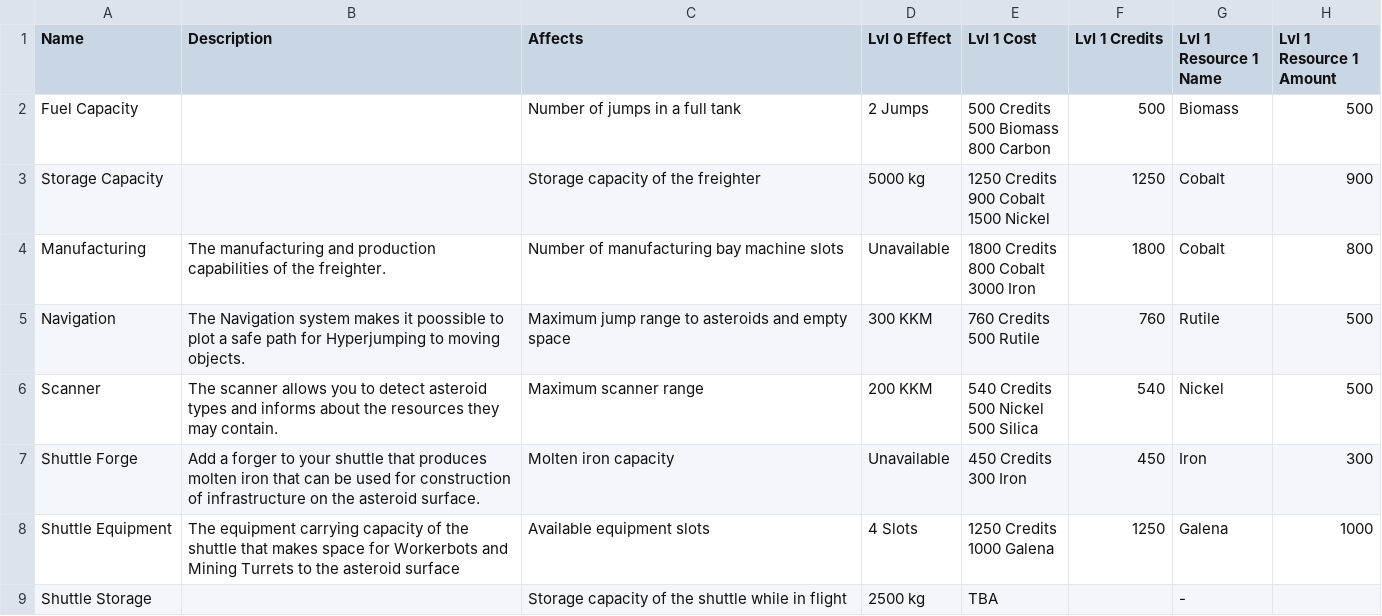
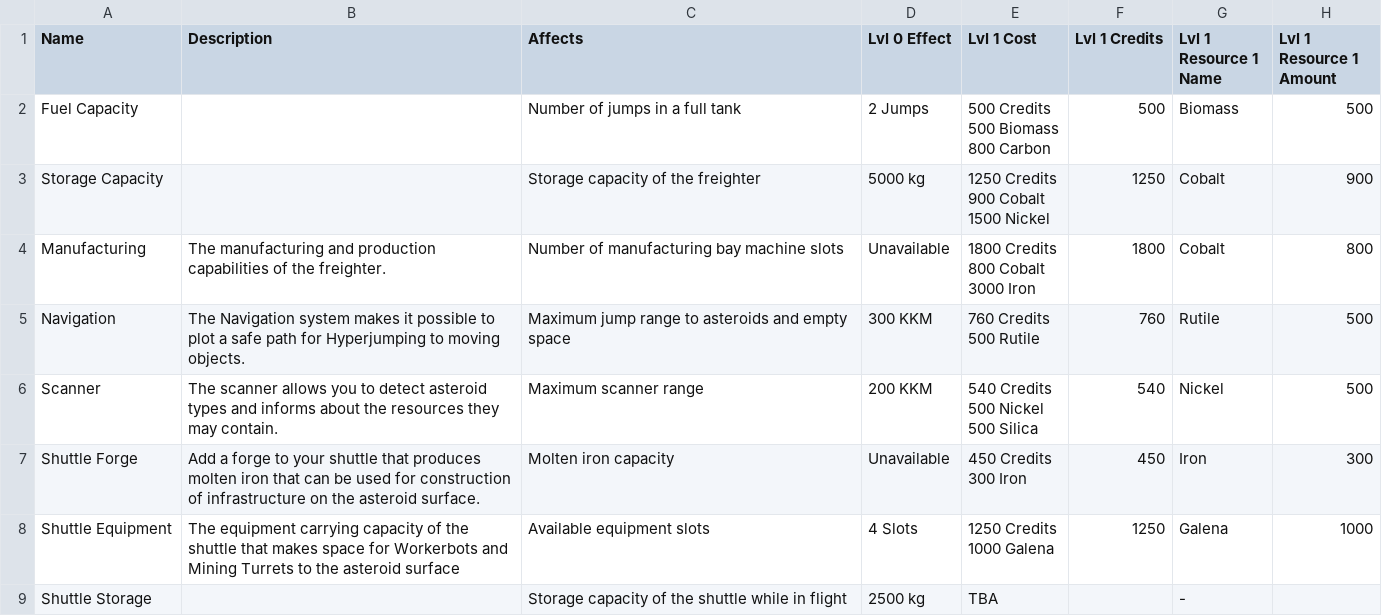
Before and after one commit to alikimoko/astronomics-wiki-updater, a CSV file: data files/Freighter_Shuttle Upgrades.csv, drawn as a sheet; only a part is shown; the diff names each change by its address in the sheet, - before the commit and + after, or states it on an @@ line.

```diff
--- a/data files/Freighter_Shuttle Upgrades.csv
+++ b/data files/Freighter_Shuttle Upgrades.csv
-B5 (Description): …makes it poossible to plot…
+B5 (Description): …makes it possible to plot…
-B7 (Description): Add a forger to your…
+B7 (Description): Add a forge to your…
```
Also changed, not shown: 1 other file.
